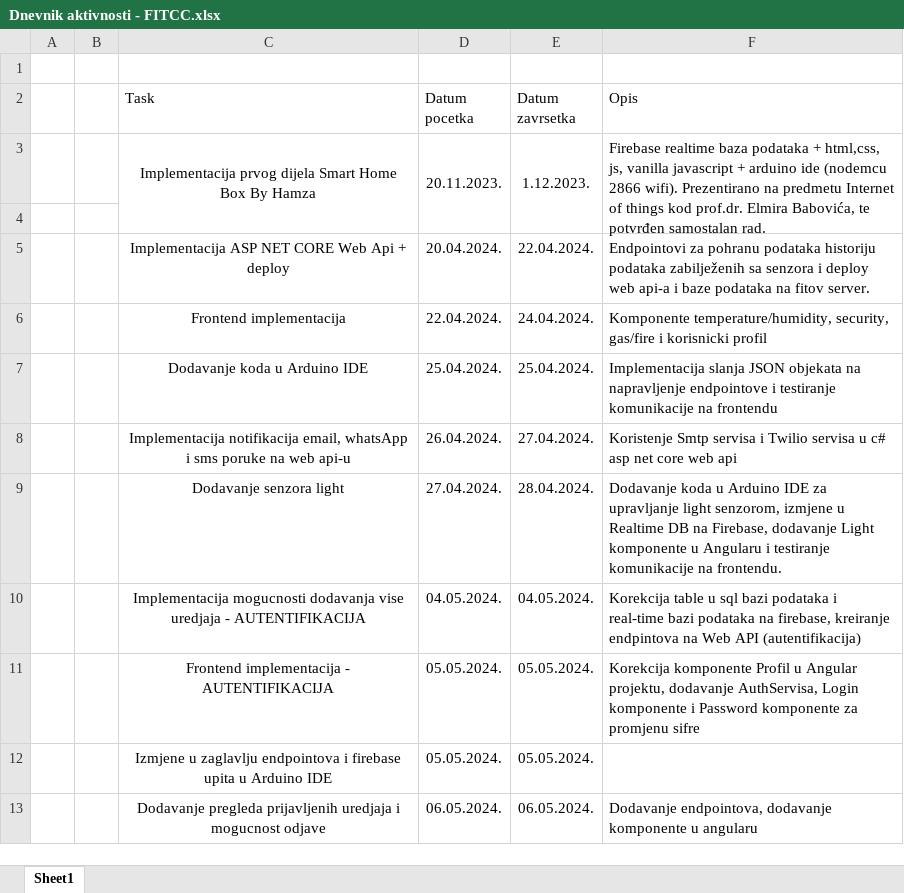
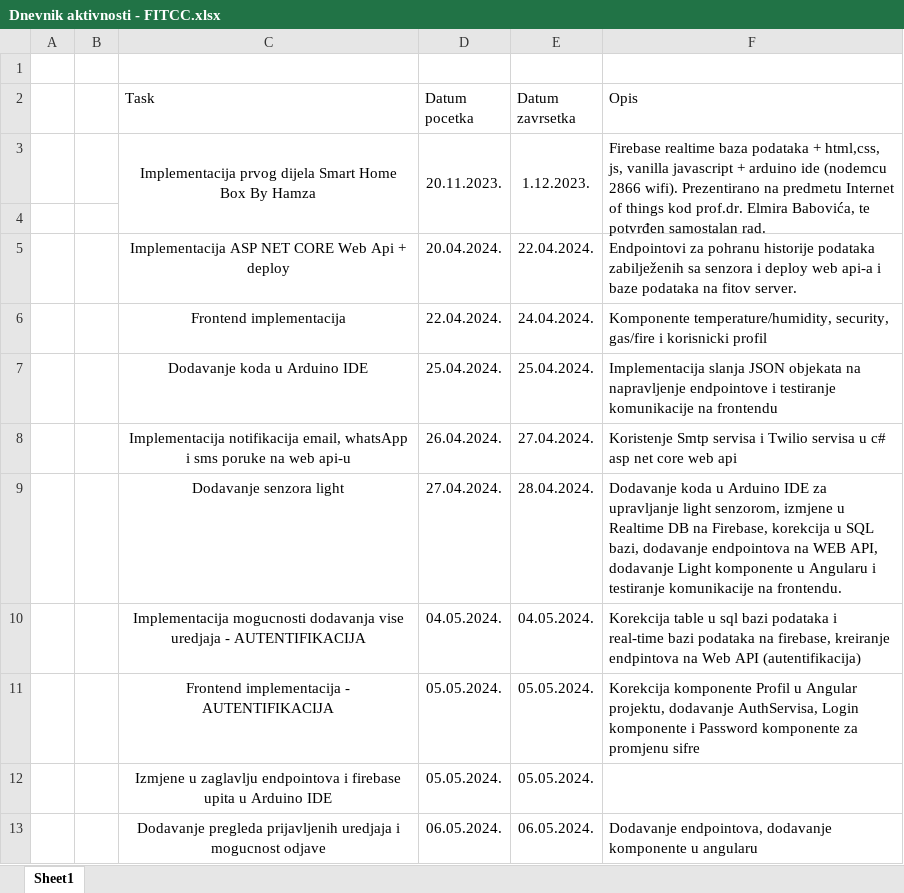
Before and after one commit to hamzabikic/SmartHomeBoxByHamza, an Excel workbook: Smart-home-box-by-Hamza/Dnevnik aktivnosti - FITCC.xlsx, sheet Sheet1, drawn as a sheet; only a part is shown; values as stored, in another font and other column widths than the file's, no borders; the diff names each change by its address in the sheet, - before the commit and + after, or states it on an @@ line.

Commit message:
Update Dnevnik aktivnosti - FITCC.xlsx

```diff
--- a/Smart-home-box-by-Hamza/Dnevnik aktivnosti - FITCC.xlsx (sheet Sheet1)
+++ b/Smart-home-box-by-Hamza/Dnevnik aktivnosti - FITCC.xlsx (sheet Sheet1)
-F5 (Opis): …za pohranu podataka historiju podataka zabilježenih…
+F5 (Opis): …za pohranu historije podataka zabilježenih…
-F9 (Opis): …na Firebase, dodavanje Light…
+F9 (Opis): …na Firebase, korekcija u SQL bazi, dodavanje endpointova na WEB API, dodavanje Light…
```
